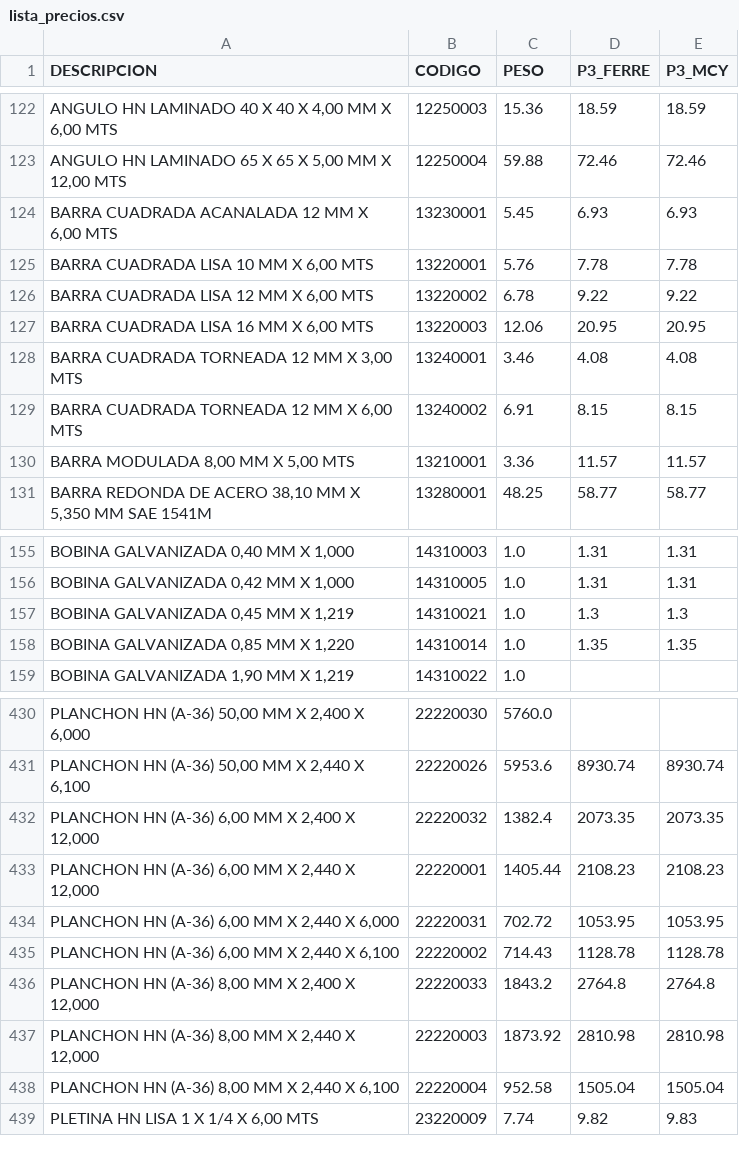
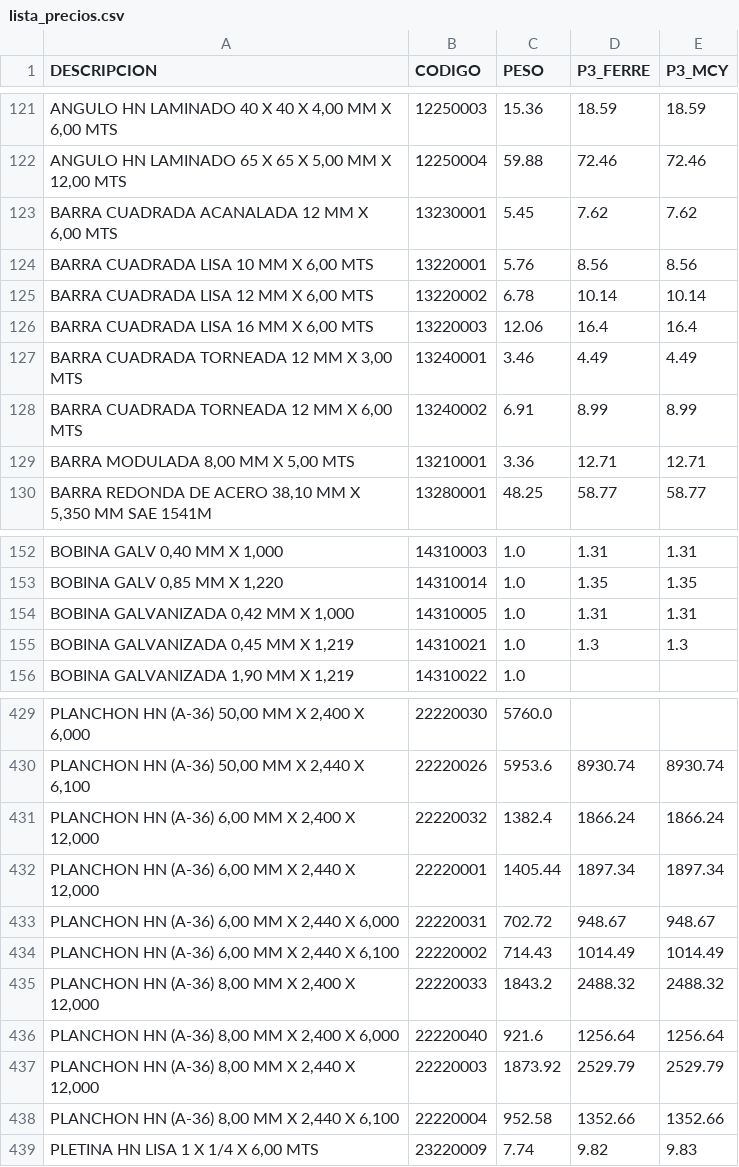
Before and after one commit to Aryana-ia/costeo-compras, a CSV file: data/lista_precios.csv, drawn as a sheet; only a part is shown, gaps mark what is left out; removed rows and columns are numbered as before the commit, all else as after; the diff covers the shown part only; the diff names each change by its address in the sheet, - before the commit and + after, or states it on an @@ line.

```diff
--- a/data/lista_precios.csv
+++ b/data/lista_precios.csv
-D123 (P3_FERRE): 6.93
+D123 (P3_FERRE): 7.62
-E123 (P3_MCY): 6.93
+E123 (P3_MCY): 7.62
-D124 (P3_FERRE): 7.78
+D124 (P3_FERRE): 8.56
-E124 (P3_MCY): 7.78
+E124 (P3_MCY): 8.56
-D125 (P3_FERRE): 9.22
+D125 (P3_FERRE): 10.14
-E125 (P3_MCY): 9.22
+E125 (P3_MCY): 10.14
-D126 (P3_FERRE): 20.95
+D126 (P3_FERRE): 16.4
-E126 (P3_MCY): 20.95
+E126 (P3_MCY): 16.4
-D127 (P3_FERRE): 4.08
+D127 (P3_FERRE): 4.49
-E127 (P3_MCY): 4.08
+E127 (P3_MCY): 4.49
-D128 (P3_FERRE): 8.15
+D128 (P3_FERRE): 8.99
-E128 (P3_MCY): 8.15
+E128 (P3_MCY): 8.99
-D129 (P3_FERRE): 11.57
+D129 (P3_FERRE): 12.71
-E129 (P3_MCY): 11.57
+E129 (P3_MCY): 12.71
-A152 (DESCRIPCION): BOBINA GALVANIZADA 0,40 MM X 1,000
+A152 (DESCRIPCION): BOBINA GALV 0,40 MM X 1,000
+row 153: BOBINA GALV 0,85 MM X 1,220 | 14310014 | 1.0 | 1.35 | 1.35
-row 158: BOBINA GALVANIZADA 0,85 MM X 1,220 | 14310014 | 1.0 | 1.35 | 1.35
-D431 (P3_FERRE): 2073.35
+D431 (P3_FERRE): 1866.24
-E431 (P3_MCY): 2073.35
+E431 (P3_MCY): 1866.24
-D432 (P3_FERRE): 2108.23
+D432 (P3_FERRE): 1897.34
-E432 (P3_MCY): 2108.23
+E432 (P3_MCY): 1897.34
-D433 (P3_FERRE): 1053.95
+D433 (P3_FERRE): 948.67
-E433 (P3_MCY): 1053.95
+E433 (P3_MCY): 948.67
-D434 (P3_FERRE): 1128.78
+D434 (P3_FERRE): 1014.49
-E434 (P3_MCY): 1128.78
+E434 (P3_MCY): 1014.49
-D435 (P3_FERRE): 2764.8
+D435 (P3_FERRE): 2488.32
-E435 (P3_MCY): 2764.8
+E435 (P3_MCY): 2488.32
+row 436: PLANCHON HN (A-36) 8,00 MM X 2,400 X 6,000 | 22220040 | 921.6 | 1256.64 | 1256.64
-D437 (P3_FERRE): 2810.98
+D437 (P3_FERRE): 2529.79
-E437 (P3_MCY): 2810.98
+E437 (P3_MCY): 2529.79
-D438 (P3_FERRE): 1505.04
+D438 (P3_FERRE): 1352.66
-E438 (P3_MCY): 1505.04
+E438 (P3_MCY): 1352.66
```
Also changed, not shown: 11 added rows, 7 removed rows and 60 edited cells elsewhere in this file.
